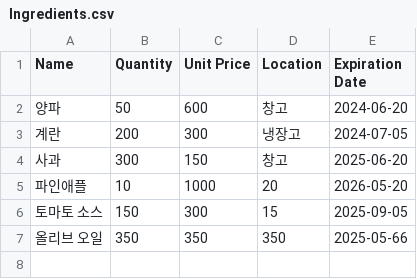
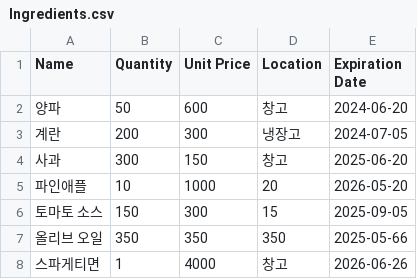
Before and after one commit to JayyoonLee/-6-, a CSV file: 6_12증분/Ingredients.csv, drawn as a sheet.

```diff
--- a/6_12증분/Ingredients.csv
+++ b/6_12증분/Ingredients.csv
@@ -7 +7,2 @@ Name,Quantity,Unit Price,Location,Expiration Date
 올리브 오일,350,350,350,2025-05-66
+스파게티면,1,4000,창고,2026-06-26
```
Also changed, not shown: 7 other files.
